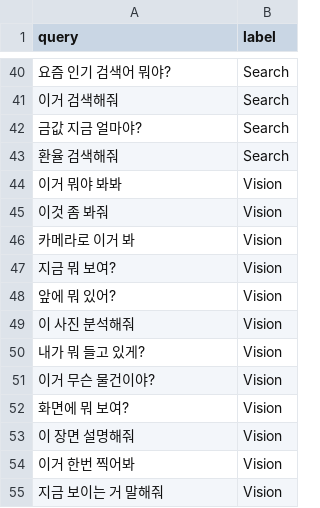
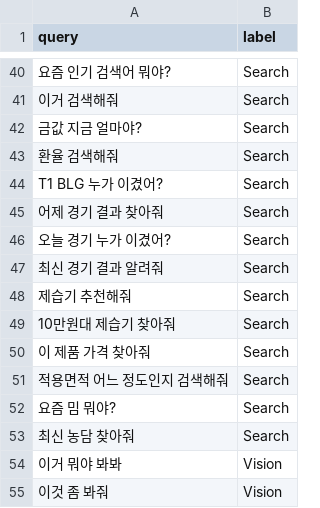
Before and after one commit to customer0907/TARS-AI, a CSV file: src/engine/training/training_data_ko.csv, drawn as a sheet; only a part is shown, gaps mark what is left out; the shorter side is filled out with more unchanged rows.

Commit message:
add search API

```diff
--- a/src/engine/training/training_data_ko.csv
+++ b/src/engine/training/training_data_ko.csv
@@ -43,2 +43,12 @@ query,label
 환율 검색해줘,Search
+T1 BLG 누가 이겼어?,Search
+어제 경기 결과 찾아줘,Search
+오늘 경기 누가 이겼어?,Search
+최신 경기 결과 알려줘,Search
+제습기 추천해줘,Search
+10만원대 제습기 찾아줘,Search
+이 제품 가격 찾아줘,Search
+적용면적 어느 정도인지 검색해줘,Search
+요즘 밈 뭐야?,Search
+최신 농담 찾아줘,Search
 이거 뭐야 봐봐,Vision
```
Also changed, not shown: 3 other files.
